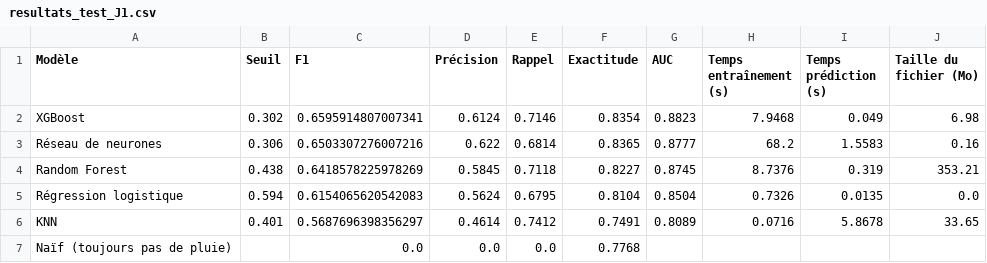
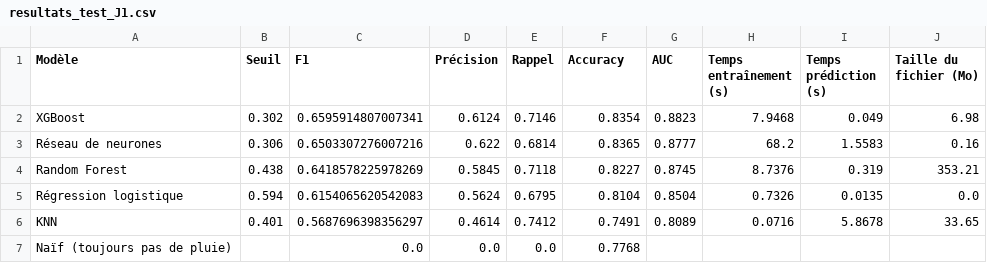
Before and after one commit to MelK282/prevision-pluie-australie, a CSV file: data/output/app/resultats_test_J1.csv, drawn as a sheet.

Commit message:
Métrique : accuracy

```diff
--- a/data/output/app/resultats_test_J1.csv
+++ b/data/output/app/resultats_test_J1.csv
@@ -1,2 +1,2 @@
-Modèle,Seuil,F1,Précision,Rappel,Exactitude,AUC,Temps entraînement (s),Temps prédiction (s),Taille du fichier (Mo)
+Modèle,Seuil,F1,Précision,Rappel,Accuracy,AUC,Temps entraînement (s),Temps prédiction (s),Taille du fichier (Mo)
 XGBoost,0.302,0.6595914807007341,0.6124,0.7146,0.8354,0.8823,7.9468,0.049,6.98
```
Also changed, not shown: data/output/app/resultats_test_J2.csv, 3 other files.
